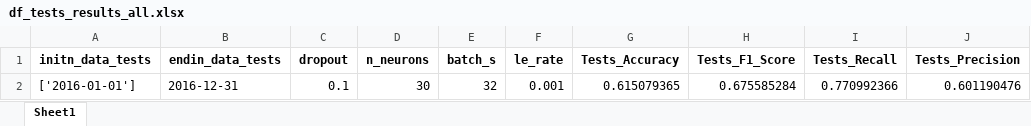
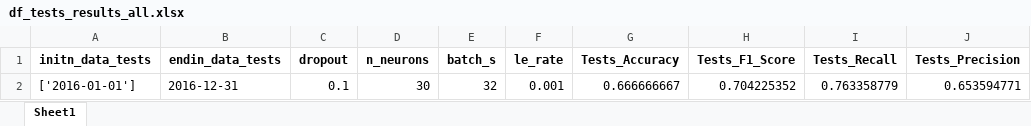
Before and after one commit to Javi826/YvesSP500, an Excel workbook: results/tests_results/df_tests_results_all.xlsx, sheet Sheet1, drawn as a sheet; values as stored, in another font and other column widths than the file's, no borders; the diff names each change by its address in the sheet, - before the commit and + after, or states it on an @@ line.

```diff
--- a/results/tests_results/df_tests_results_all.xlsx (sheet Sheet1)
+++ b/results/tests_results/df_tests_results_all.xlsx (sheet Sheet1)
-G2 (Tests_Accuracy): 0.615079365
+G2 (Tests_Accuracy): 0.666666667
-H2 (Tests_F1_Score): 0.675585284
+H2 (Tests_F1_Score): 0.704225352
-I2 (Tests_Recall): 0.770992366
+I2 (Tests_Recall): 0.763358779
-J2 (Tests_Precision): 0.601190476
+J2 (Tests_Precision): 0.653594771
```
Also changed, not shown: inputs/preprocessing/df_preprocessing_20_2000-01-01_2019-12-31.xlsx, results/tra_val_results/df_tra_val_all.xlsx, 6 other files.
